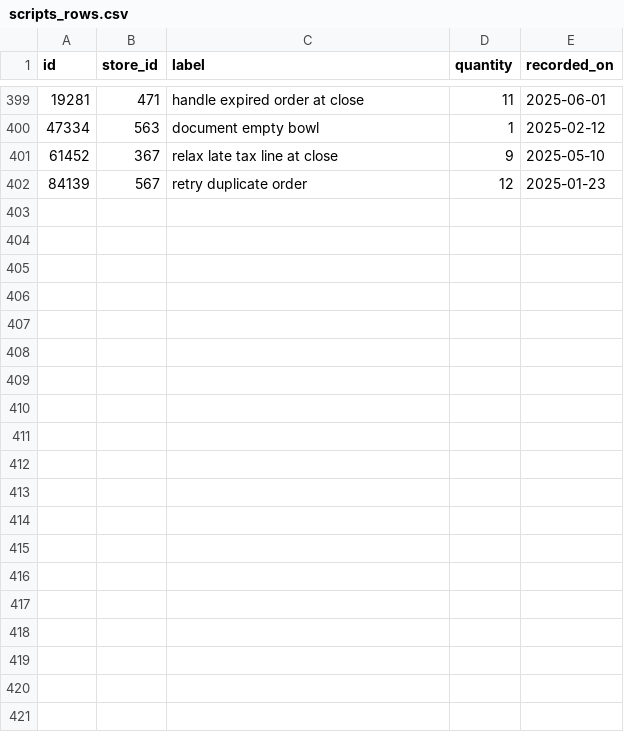
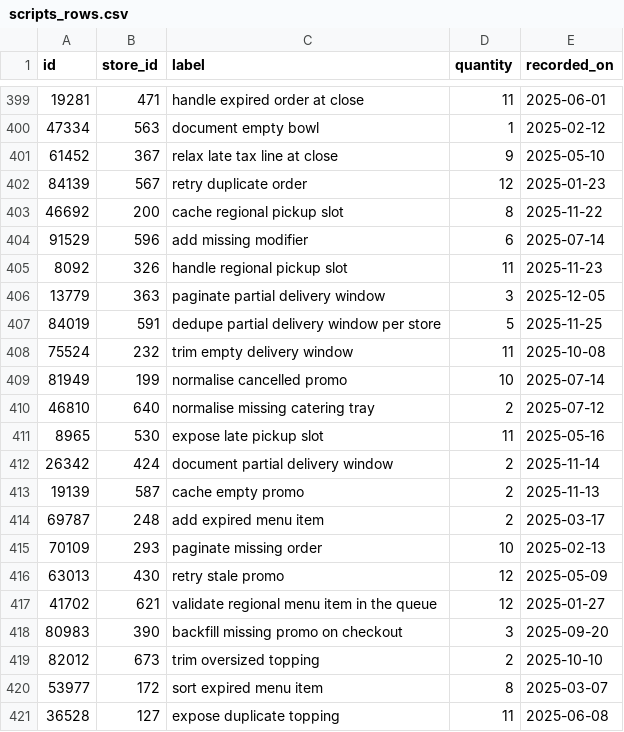
Before and after one commit to wwtdigital/copperpot-pricing-pipeline, a CSV file: seeds/generated/scripts_rows.csv, drawn as a sheet; only a part is shown, gaps mark what is left out; the diff covers the shown part only; the diff names each change by its address in the sheet, - before the commit and + after, or states it on an @@ line.

```diff
--- a/seeds/generated/scripts_rows.csv
+++ b/seeds/generated/scripts_rows.csv
+row 403: 46692 | 200 | cache regional pickup slot | 8 | 2025-11-22
+row 404: 91529 | 596 | add missing modifier | 6 | 2025-07-14
+row 405: 8092 | 326 | handle regional pickup slot | 11 | 2025-11-23
+row 406: 13779 | 363 | paginate partial delivery window | 3 | 2025-12-05
+row 407: 84019 | 591 | dedupe partial delivery window per store | 5 | 2025-11-25
+row 408: 75524 | 232 | trim empty delivery window | 11 | 2025-10-08
+row 409: 81949 | 199 | normalise cancelled promo | 10 | 2025-07-14
+row 410: 46810 | 640 | normalise missing catering tray | 2 | 2025-07-12
+row 411: 8965 | 530 | expose late pickup slot | 11 | 2025-05-16
+row 412: 26342 | 424 | document partial delivery window | 2 | 2025-11-14
+row 413: 19139 | 587 | cache empty promo | 2 | 2025-11-13
+row 414: 69787 | 248 | add expired menu item | 2 | 2025-03-17
+row 415: 70109 | 293 | paginate missing order | 10 | 2025-02-13
+row 416: 63013 | 430 | retry stale promo | 12 | 2025-05-09
+row 417: 41702 | 621 | validate regional menu item in the queue | 12 | 2025-01-27
+row 418: 80983 | 390 | backfill missing promo on checkout | 3 | 2025-09-20
+row 419: 82012 | 673 | trim oversized topping | 2 | 2025-10-10
+row 420: 53977 | 172 | sort expired menu item | 8 | 2025-03-07
+row 421: 36528 | 127 | expose duplicate topping | 11 | 2025-06-08
```
Also changed, not shown: 21 added rows elsewhere in this file.
